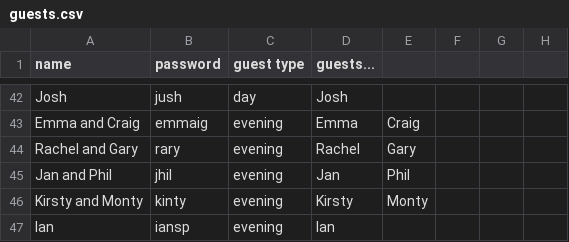
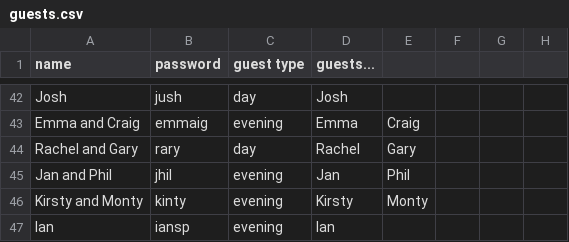
Before and after one commit to gregjoy1/wedding, a CSV file: db/guests.csv, drawn as a sheet; only a part is shown, gaps mark what is left out.

Commit message:
Update Rachel and Gary tag
Updated Rachel and Gary to a day guest from evening.

```diff
--- a/db/guests.csv
+++ b/db/guests.csv
@@ -43,3 +43,3 @@
 "Emma and Craig","emmaig","evening","Emma","Craig"
-"Rachel and Gary","rary","evening","Rachel","Gary"
+"Rachel and Gary","rary","day","Rachel","Gary"
 "Jan and Phil","jhil","evening","Jan","Phil"
```
